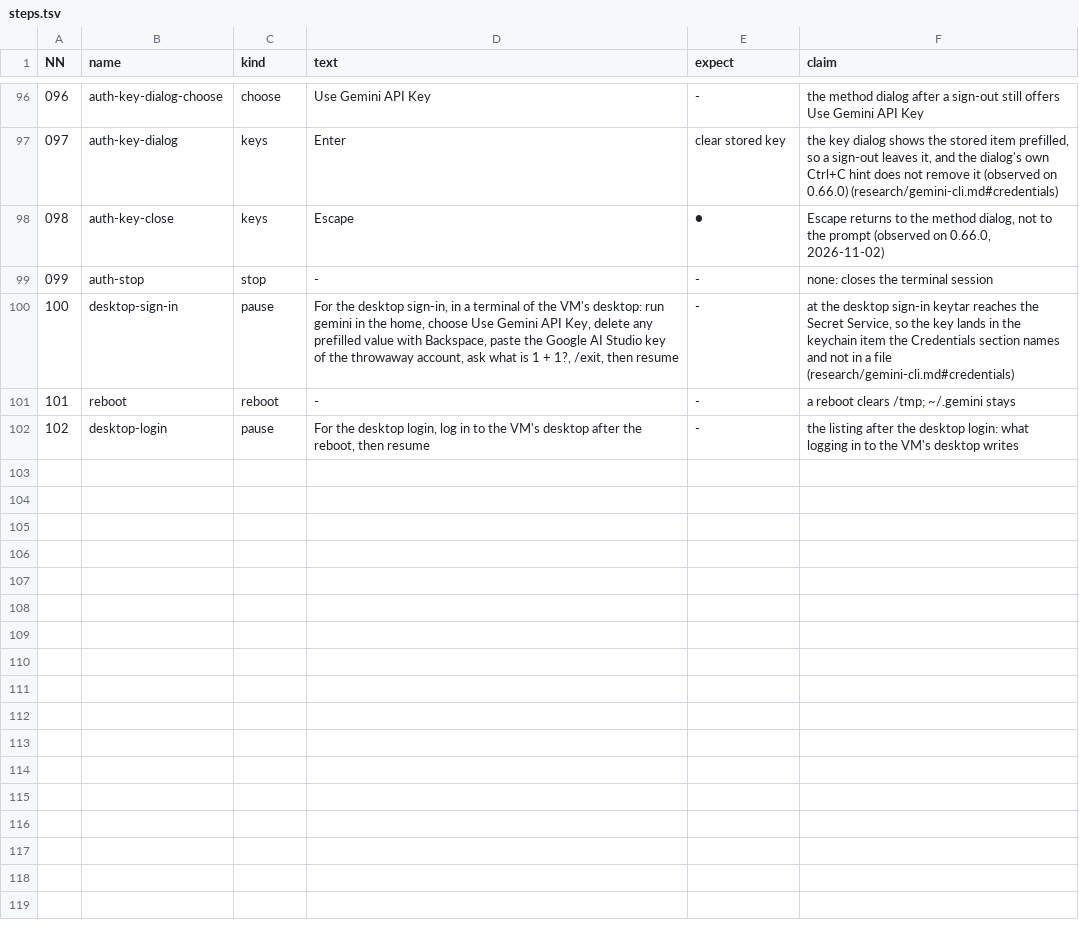
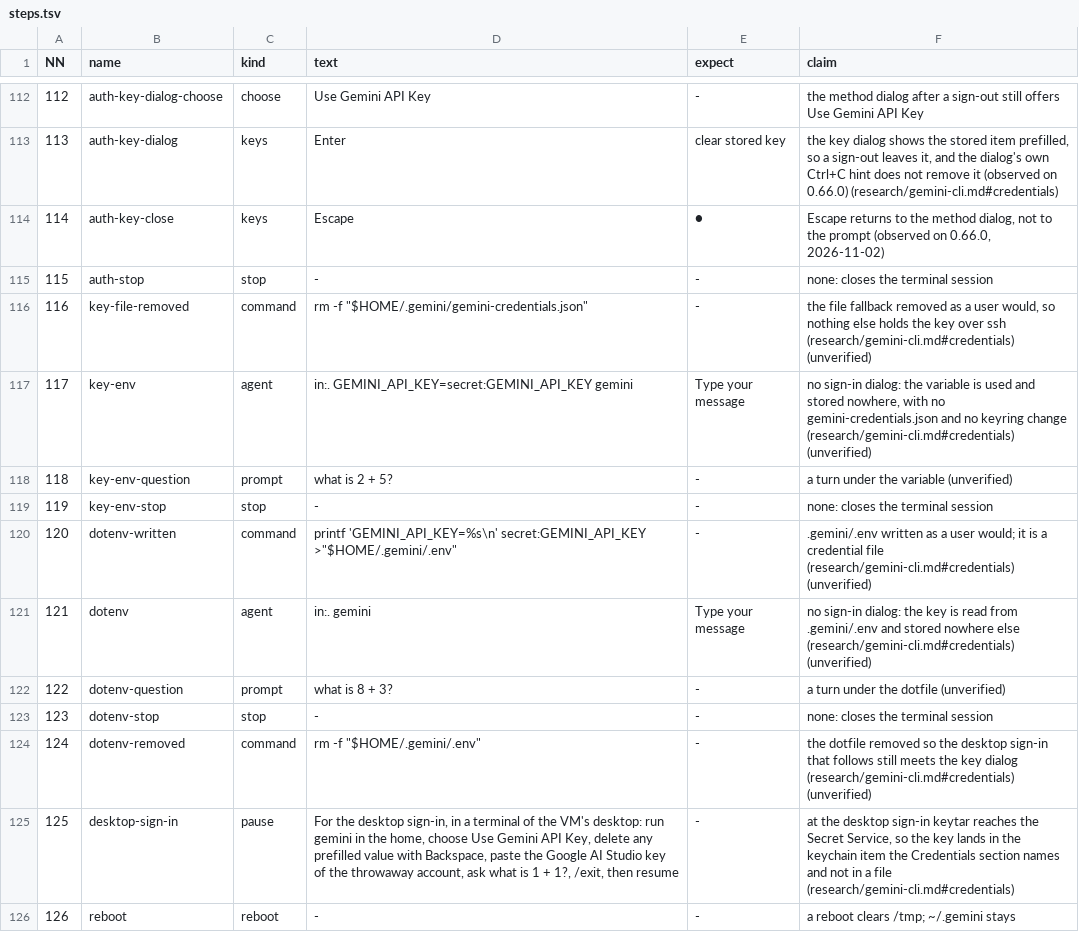
Before and after one commit to seanthegeek/doubleagent, a TSV file: lab/round/agents/gemini-cli/steps.tsv, drawn as a sheet; only a part is shown, gaps mark what is left out; the shorter side is filled out with more unchanged rows; the diff covers the shown part only; the diff names each change by its address in the sheet, - before the commit and + after, or states it on an @@ line.

```diff
--- a/lab/round/agents/gemini-cli/steps.tsv
+++ b/lab/round/agents/gemini-cli/steps.tsv
@@ column A (NN) renumbered from row 96 down @@
+row 116: 116 | key-file-removed | command | rm -f "$HOME/.gemini/gemini-credentials.json" | - | the file fallback removed as a user would, so nothing else holds the key over ssh (research/gemini-cli.md#credentials) (unverified)
+row 117: 117 | key-env | agent | in:. GEMINI_API_KEY=secret:GEMINI_API_KEY gemini | Type your message | no sign-in dialog: the variable is used and stored nowhere, with no gemini-credentials.json and no keyring change (research/gemini-cli.md#credentials) (unverified)
+row 118: 118 | key-env-question | prompt | what is 2 + 5? | - | a turn under the variable (unverified)
+row 119: 119 | key-env-stop | stop | - | - | none: closes the terminal session
+row 120: 120 | dotenv-written | command | printf 'GEMINI_API_KEY=%s\n' secret:GEMINI_API_KEY >"$HOME/.gemini/.env" | - | .gemini/.env written as a user would; it is a credential file (research/gemini-cli.md#credentials) (unverified)
+row 121: 121 | dotenv | agent | in:. gemini | Type your message | no sign-in dialog: the key is read from .gemini/.env and stored nowhere else (research/gemini-cli.md#credentials) (unverified)
+row 122: 122 | dotenv-question | prompt | what is 8 + 3? | - | a turn under the dotfile (unverified)
+row 123: 123 | dotenv-stop | stop | - | - | none: closes the terminal session
+row 124: 124 | dotenv-removed | command | rm -f "$HOME/.gemini/.env" | - | the dotfile removed so the desktop sign-in that follows still meets the key dialog (research/gemini-cli.md#credentials) (unverified)
```
Also changed, not shown: 16 added rows elsewhere in this file, 2 other files.
